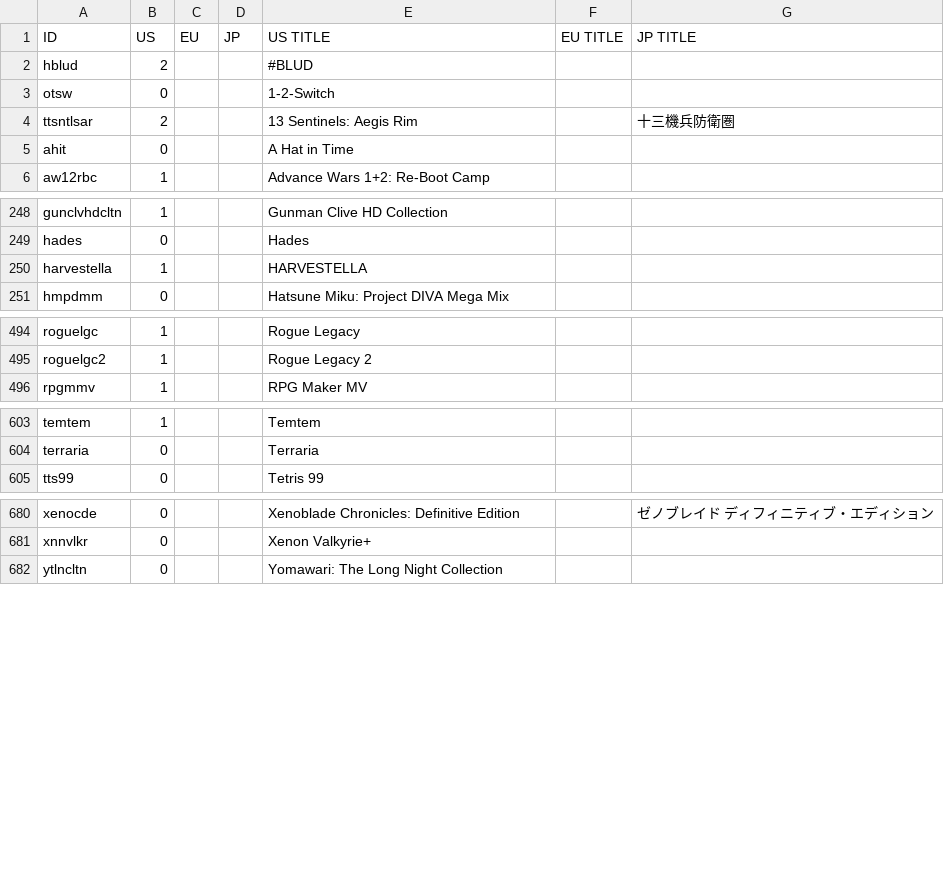
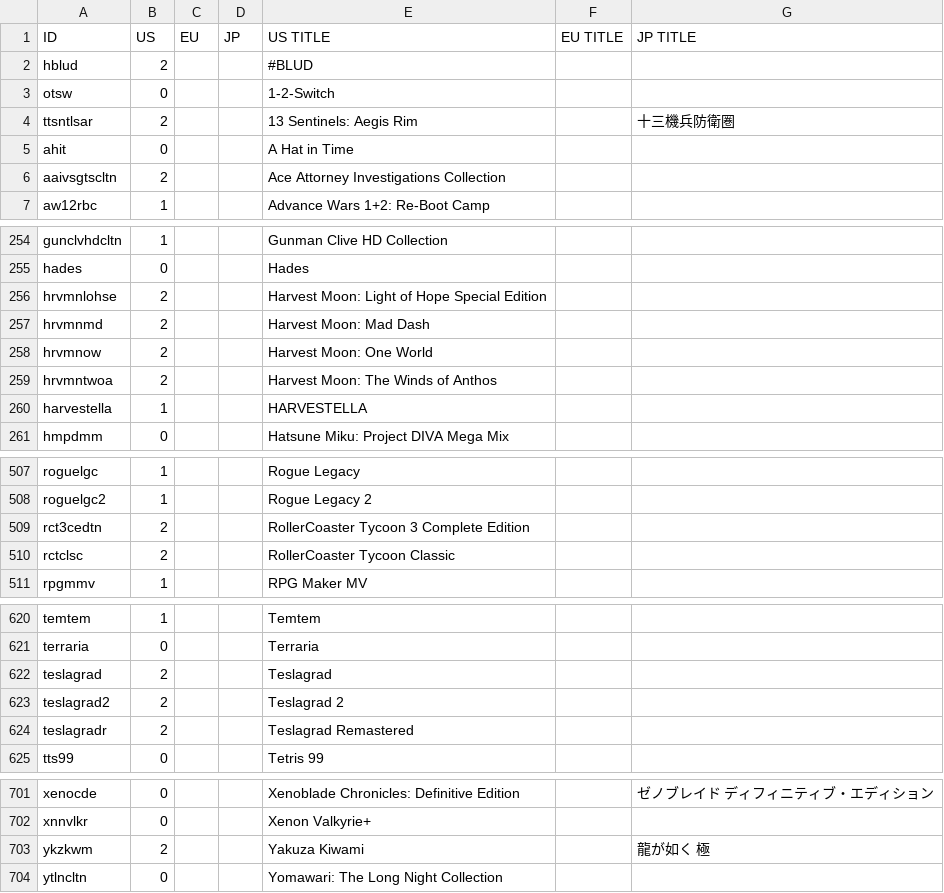
Before and after one commit to ninstar/Rich-Presence-U-DB, a CSV file: titles/hac.csv, drawn as a sheet; only a part is shown, gaps mark what is left out; the diff covers the shown part only.

Commit message:
Added 22 new Nintendo Switch entries

```diff
--- a/titles/hac.csv
+++ b/titles/hac.csv
@@ -5,2 +5,3 @@ ttsntlsar,2,,,13 Sentinels: Aegis Rim,, 十三機兵防衛圏
 ahit,0,,,A Hat in Time,,
+aaivsgtscltn,2,,,Ace Attorney Investigations Collection,,
 aw12rbc,1,,,Advance Wars 1+2: Re-Boot Camp,,
@@ -249,2 +255,6 @@ gunclvhdcltn,1,,,Gunman Clive HD Collection,,
 hades,0,,,Hades,,
+hrvmnlohse,2,,,Harvest Moon: Light of Hope Special Edition,,
+hrvmnmd,2,,,Harvest Moon: Mad Dash,,
+hrvmnow,2,,,Harvest Moon: One World,,
+hrvmntwoa,2,,,Harvest Moon: The Winds of Anthos,,
 harvestella,1,,,HARVESTELLA,,
@@ -495,2 +508,4 @@ roguelgc,1,,,Rogue Legacy,,
 roguelgc2,1,,,Rogue Legacy 2,,
+rct3cedtn,2,,,RollerCoaster Tycoon 3 Complete Edition,,
+rctclsc,2,,,RollerCoaster Tycoon Classic,,
 rpgmmv,1,,,RPG Maker MV,,
@@ -604,2 +621,5 @@ temtem,1,,,Temtem,,
 terraria,0,,,Terraria,,
+teslagrad,2,,,Teslagrad,,
+teslagrad2,2,,,Teslagrad 2,,
+teslagradr,2,,,Teslagrad Remastered,,
 tts99,0,,,Tetris 99,,
@@ -681,2 +702,3 @@ xenocde,0,,,Xenoblade Chronicles: Definitive Edition,,ゼノブレイド ディ
 xnnvlkr,0,,,Xenon Valkyrie+,,
+ykzkwm,2,,,Yakuza Kiwami,,龍が如く 極
 ytlncltn,0,,,Yomawari: The Long Night Collection,,
```
Also changed, not shown: 11 added rows and 1 moved row elsewhere in this file.
